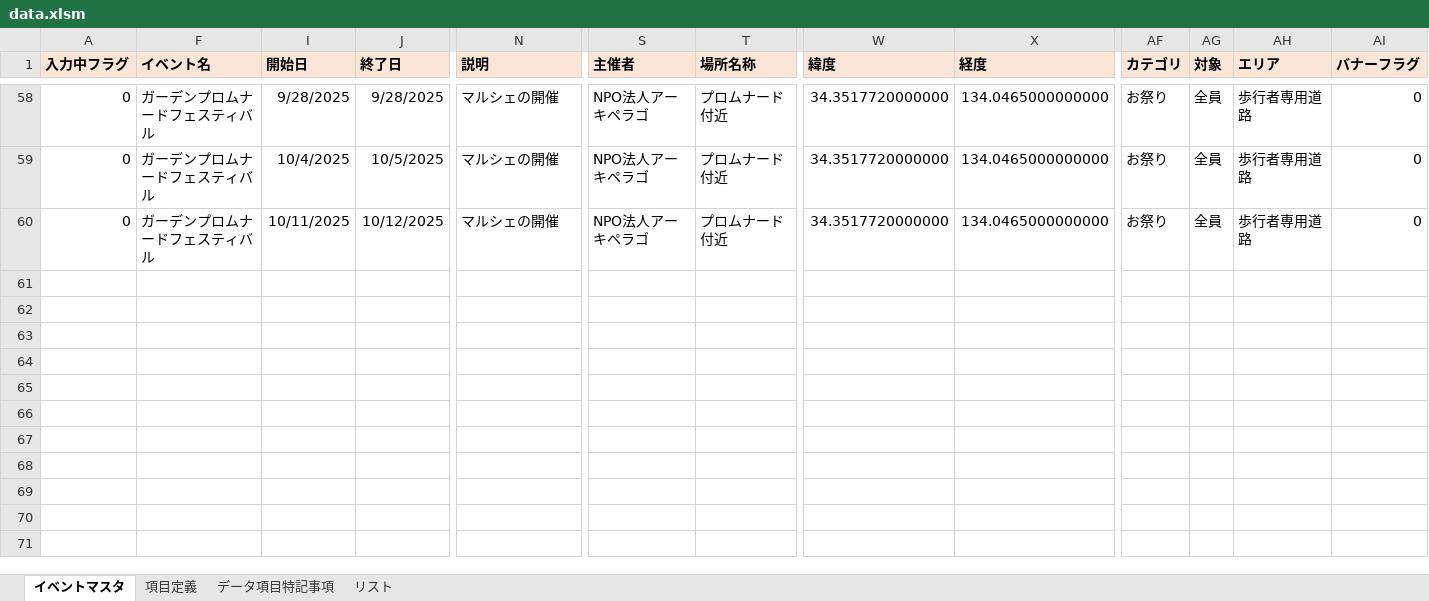
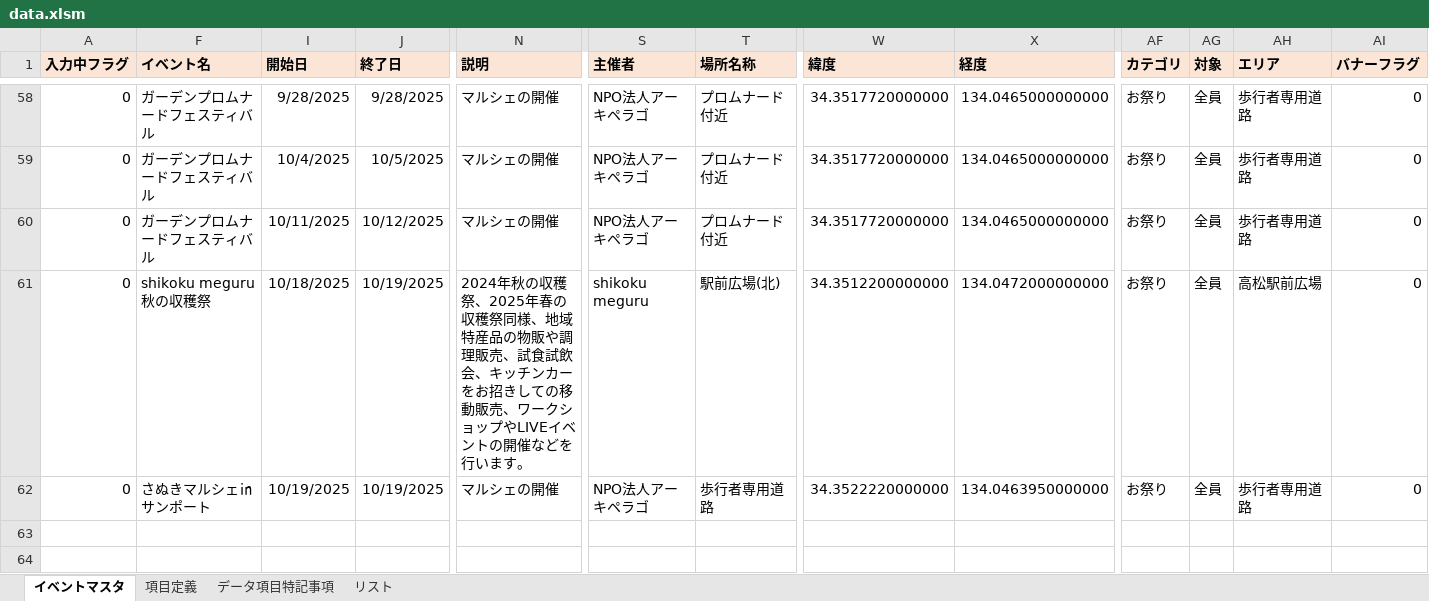
Before and after one commit to takamatsu-city/takamatsu-event-map, an Excel workbook: data.xlsm, sheet イベントマスタ, drawn as a sheet; only a part is shown, gaps mark what is left out; the shorter side is filled out with more unchanged rows; values as stored, in another font and other column widths than the file's, no borders; conditional formats not drawn; rows hold the shown columns only; the diff names each change by its address in the sheet, - before the commit and + after, or states it on an @@ line.

Commit message:
イベントマスタデータを更新

```diff
--- a/data.xlsm (sheet イベントマスタ)
+++ b/data.xlsm (sheet イベントマスタ)
-row 61: (empty)
+row 61: 0 | shikoku meguru 秋の収穫祭 | 10/18/2025 | 10/19/2025 | 2024年秋の収穫祭、2025年春の収穫祭同様、地域特産品の物販や調理販売、試食試飲会、キッチンカーをお招きしての移動販売、ワークショップやLIVEイベントの開催などを行います。 | shikoku meguru | 駅前広場(北) | 34.3512200000000 | 134.0472000000000 | お祭り | 全員 | 高松駅前広場 | 0
-row 62: (empty)
+row 62: 0 | さぬきマルシェ㏌サンポート | 10/19/2025 | 10/19/2025 | マルシェの開催 | NPO法人アーキペラゴ | 歩行者専用道路 | 34.3522220000000 | 134.0463950000000 | お祭り | 全員 | 歩行者専用道路 | 0
```
